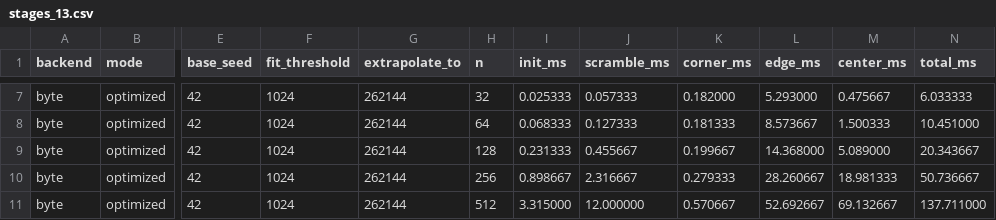
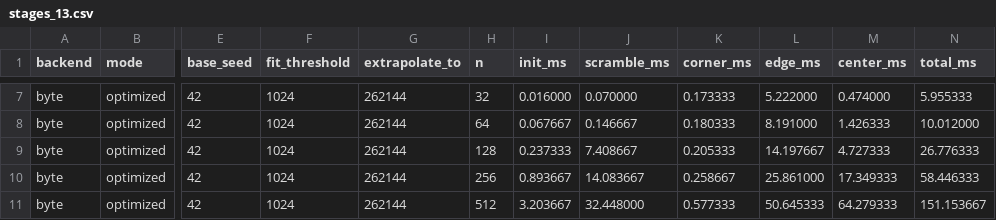
Before and after one commit to bence-hervay/rubik, a CSV file: benchmark/stages_13.csv, drawn as a sheet; only a part is shown, gaps mark what is left out; the diff covers the shown part only; the diff names each change by its address in the sheet, - before the commit and + after, or states it on an @@ line.

Commit message:
Update stages benchmark result with paralellised scramble

```diff
--- a/benchmark/stages_13.csv
+++ b/benchmark/stages_13.csv
-I7 (init_ms): 0.025333
+I7 (init_ms): 0.016000
-J7 (scramble_ms): 0.057333
+J7 (scramble_ms): 0.070000
-K7 (corner_ms): 0.182000
+K7 (corner_ms): 0.173333
-L7 (edge_ms): 5.293000
+L7 (edge_ms): 5.222000
-M7 (center_ms): 0.475667
+M7 (center_ms): 0.474000
-N7 (total_ms): 6.033333
+N7 (total_ms): 5.955333
-I8 (init_ms): 0.068333
+I8 (init_ms): 0.067667
-J8 (scramble_ms): 0.127333
+J8 (scramble_ms): 0.146667
-K8 (corner_ms): 0.181333
+K8 (corner_ms): 0.180333
-L8 (edge_ms): 8.573667
+L8 (edge_ms): 8.191000
-M8 (center_ms): 1.500333
+M8 (center_ms): 1.426333
-N8 (total_ms): 10.451000
+N8 (total_ms): 10.012000
-I9 (init_ms): 0.231333
+I9 (init_ms): 0.237333
-J9 (scramble_ms): 0.455667
+J9 (scramble_ms): 7.408667
-K9 (corner_ms): 0.199667
+K9 (corner_ms): 0.205333
-L9 (edge_ms): 14.368000
+L9 (edge_ms): 14.197667
-M9 (center_ms): 5.089000
+M9 (center_ms): 4.727333
-N9 (total_ms): 20.343667
+N9 (total_ms): 26.776333
-I10 (init_ms): 0.898667
+I10 (init_ms): 0.893667
-J10 (scramble_ms): 2.316667
+J10 (scramble_ms): 14.083667
-K10 (corner_ms): 0.279333
+K10 (corner_ms): 0.258667
-L10 (edge_ms): 28.260667
+L10 (edge_ms): 25.861000
-M10 (center_ms): 18.981333
+M10 (center_ms): 17.349333
-N10 (total_ms): 50.736667
+N10 (total_ms): 58.446333
-I11 (init_ms): 3.315000
+I11 (init_ms): 3.203667
-J11 (scramble_ms): 12.000000
+J11 (scramble_ms): 32.448000
-K11 (corner_ms): 0.570667
+K11 (corner_ms): 0.577333
-L11 (edge_ms): 52.692667
+L11 (edge_ms): 50.645333
-M11 (center_ms): 69.132667
+M11 (center_ms): 64.279333
-N11 (total_ms): 137.711000
+N11 (total_ms): 151.153667
```
Also changed, not shown: 52 edited cells elsewhere in this file, 1 other file.
